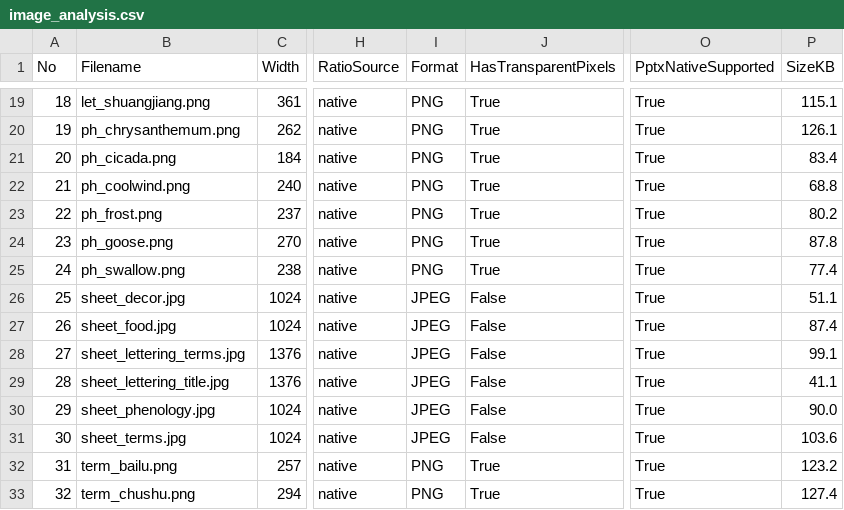
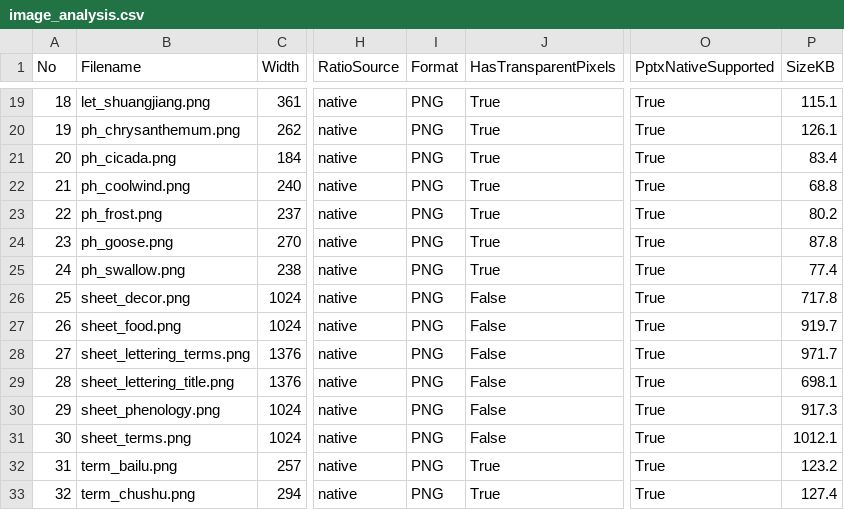
Before and after one commit to hugohe3/ppt-master-examples, a CSV file: examples/story_autumn_solar_terms/analysis/image_analysis.csv, drawn as a sheet; only a part is shown, gaps mark what is left out; the diff names each change by its address in the sheet, - before the commit and + after, or states it on an @@ line.

```diff
--- a/examples/story_autumn_solar_terms/analysis/image_analysis.csv
+++ b/examples/story_autumn_solar_terms/analysis/image_analysis.csv
-B26 (Filename): sheet_decor.jpg
+B26 (Filename): sheet_decor.png
-I26:I31 (Format): JPEG
+I26:I31 (Format): PNG
-P26 (SizeKB): 51.1
+P26 (SizeKB): 717.8
-B27 (Filename): sheet_food.jpg
+B27 (Filename): sheet_food.png
-P27 (SizeKB): 87.4
+P27 (SizeKB): 919.7
-B28 (Filename): sheet_lettering_terms.jpg
+B28 (Filename): sheet_lettering_terms.png
-P28 (SizeKB): 99.1
+P28 (SizeKB): 971.7
-B29 (Filename): sheet_lettering_title.jpg
+B29 (Filename): sheet_lettering_title.png
-P29 (SizeKB): 41.1
+P29 (SizeKB): 698.1
-B30 (Filename): sheet_phenology.jpg
+B30 (Filename): sheet_phenology.png
-P30 (SizeKB): 90.0
+P30 (SizeKB): 917.3
-B31 (Filename): sheet_terms.jpg
+B31 (Filename): sheet_terms.png
-P31 (SizeKB): 103.6
+P31 (SizeKB): 1012.1
```
Also changed, not shown: 16 other files.
